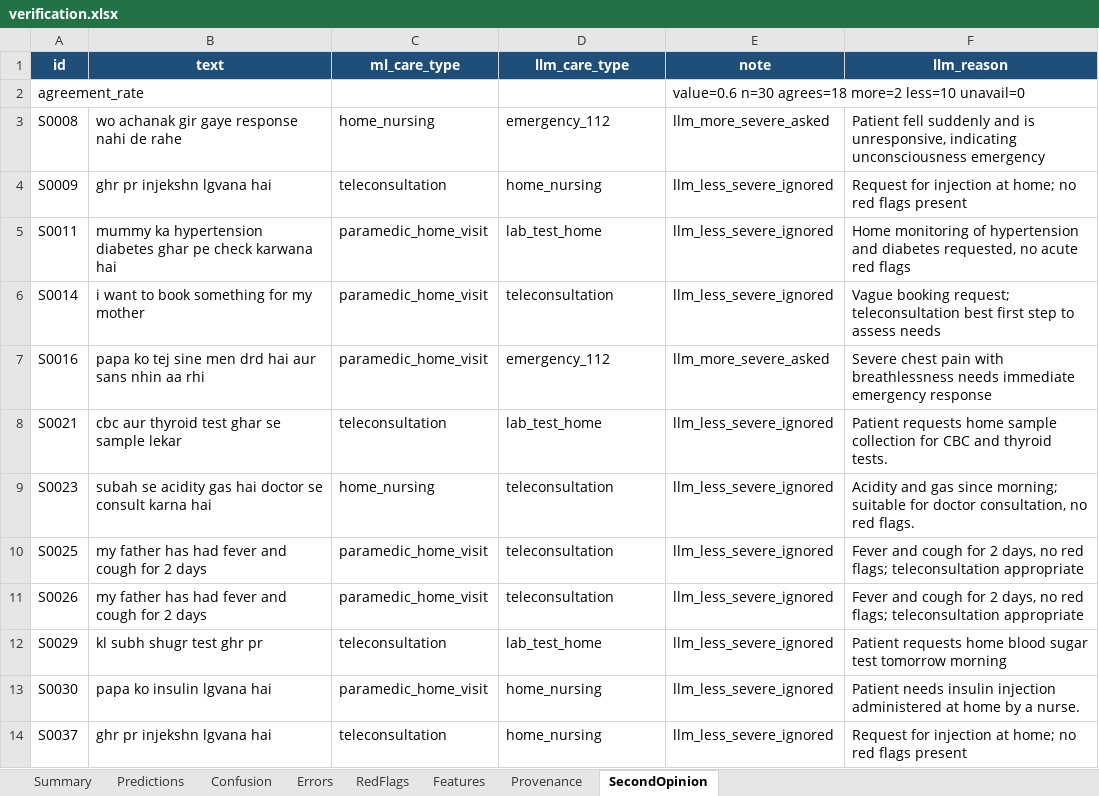
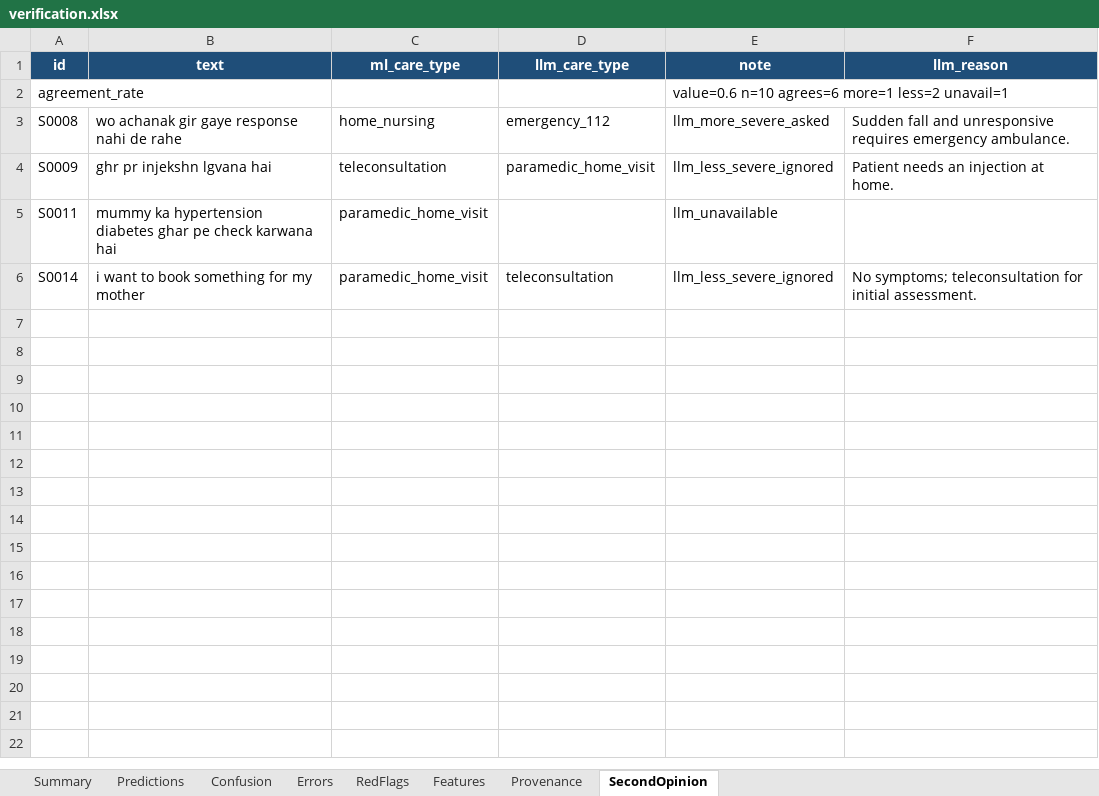
Before and after one commit to ShreyaYagain/Care-Compass, an Excel workbook: ml/results/verification.xlsx, sheet SecondOpinion, drawn as a sheet; values as stored, in another font and other column widths than the file's, no borders; the diff names each change by its address in the sheet, - before the commit and + after, or states it on an @@ line.

Commit message:
Verification evaluation: override audit (conversation-driven, offline) + workbook Summary/predictions/emergency scoring/allow_followup=false

```diff
--- a/ml/results/verification.xlsx (sheet SecondOpinion)
+++ b/ml/results/verification.xlsx (sheet SecondOpinion)
-E2 (note): value=0.6 n=30 agrees=18 more=2 less=10 unavail=0
+E2 (note): value=0.6 n=10 agrees=6 more=1 less=2 unavail=1
-F3 (llm_reason): Patient fell suddenly and is unresponsive, indicating unconsciousness emergency
+F3 (llm_reason): Sudden fall and unresponsive requires emergency ambulance.
-D4 (llm_care_type): home_nursing
+D4 (llm_care_type): paramedic_home_visit
-F4 (llm_reason): Request for injection at home; no red flags present
+F4 (llm_reason): Patient needs an injection at home.
-D5 (llm_care_type): lab_test_home
+D5 (llm_care_type): (empty)
-E5 (note): llm_less_severe_ignored
+E5 (note): llm_unavailable
-F5 (llm_reason): Home monitoring of hypertension and diabetes requested, no acute red flags
+F5 (llm_reason): (empty)
-F6 (llm_reason): Vague booking request; teleconsultation best first step to assess needs
+F6 (llm_reason): No symptoms; teleconsultation for initial assessment.
-row 7: S0016 | papa ko tej sine men drd hai aur sans nhin aa rhi | paramedic_home_visit | emergency_112 | llm_more_severe_asked | Severe chest pain with breathlessness needs immediate emergency response
-row 8: S0021 | cbc aur thyroid test ghar se sample lekar | teleconsultation | lab_test_home | llm_less_severe_ignored | Patient requests home sample collection for CBC and thyroid tests.
-row 9: S0023 | subah se acidity gas hai doctor se consult karna hai | home_nursing | teleconsultation | llm_less_severe_ignored | Acidity and gas since morning; suitable for doctor consultation, no red flags.
-row 10: S0025 | my father has had fever and cough for 2 days | paramedic_home_visit | teleconsultation | llm_less_severe_ignored | Fever and cough for 2 days, no red flags; teleconsultation appropriate
-row 11: S0026 | my father has had fever and cough for 2 days | paramedic_home_visit | teleconsultation | llm_less_severe_ignored | Fever and cough for 2 days, no red flags; teleconsultation appropriate
-row 12: S0029 | kl subh shugr test ghr pr | teleconsultation | lab_test_home | llm_less_severe_ignored | Patient requests home blood sugar test tomorrow morning
-row 13: S0030 | papa ko insulin lgvana hai | paramedic_home_visit | home_nursing | llm_less_severe_ignored | Patient needs insulin injection administered at home by a nurse.
-row 14: S0037 | ghr pr injekshn lgvana hai | teleconsultation | home_nursing | llm_less_severe_ignored | Request for injection at home; no red flags present
```
Also changed, not shown: sheet Summary, sheet Confusion, sheet Errors, sheet Predictions, 10 other files.
